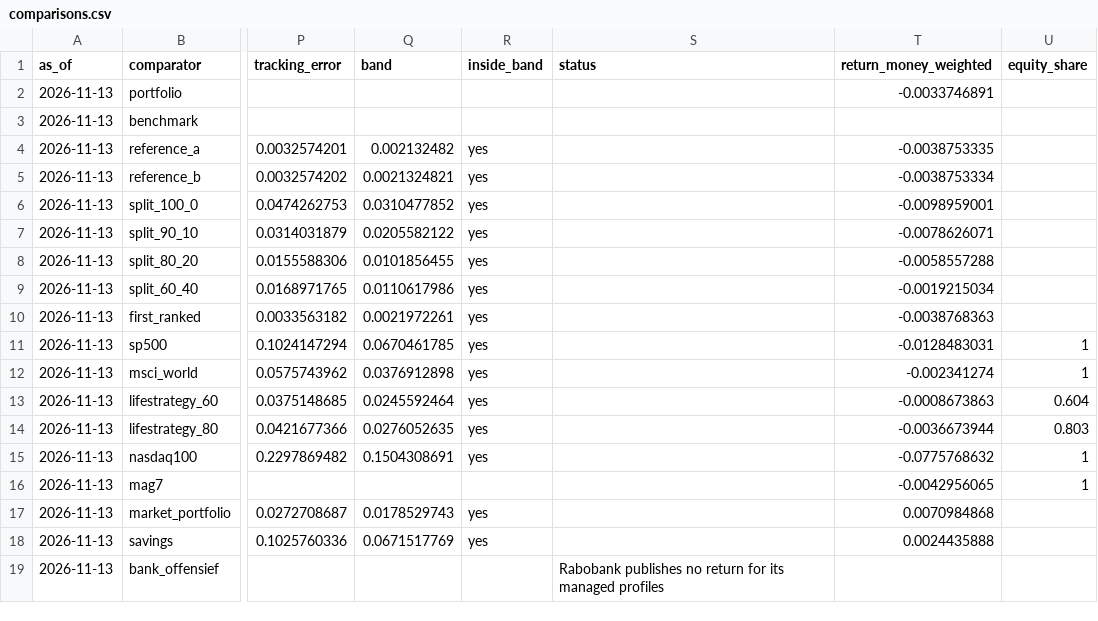
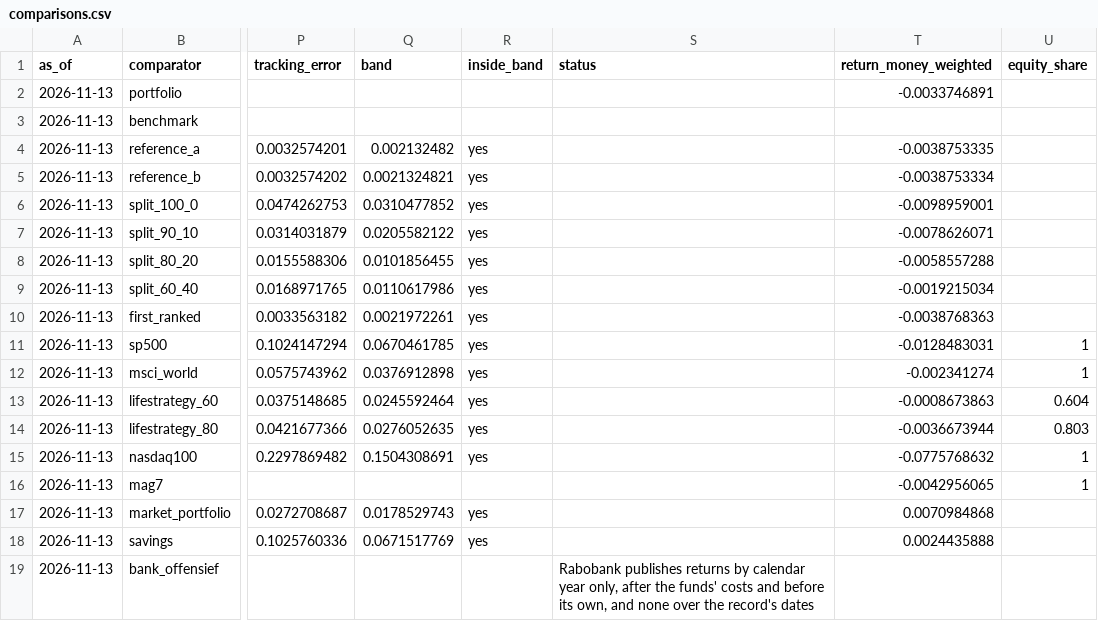
Before and after one commit to ochofer/rules-based-portfolio, a CSV file: outputs/comparisons.csv, drawn as a sheet; only a part is shown, gaps mark what is left out; the diff names each change by its address in the sheet, - before the commit and + after, or states it on an @@ line.

```diff
--- a/outputs/comparisons.csv
+++ b/outputs/comparisons.csv
-S19 (status): Rabobank publishes no return for its managed profiles
+S19 (status): Rabobank publishes returns by calendar year only, after the funds' costs and before its own, and none over the record's dates
```
Also changed, not shown: mandate/allocation_check_split_gap.csv, method/controls.csv, 25 other files.
